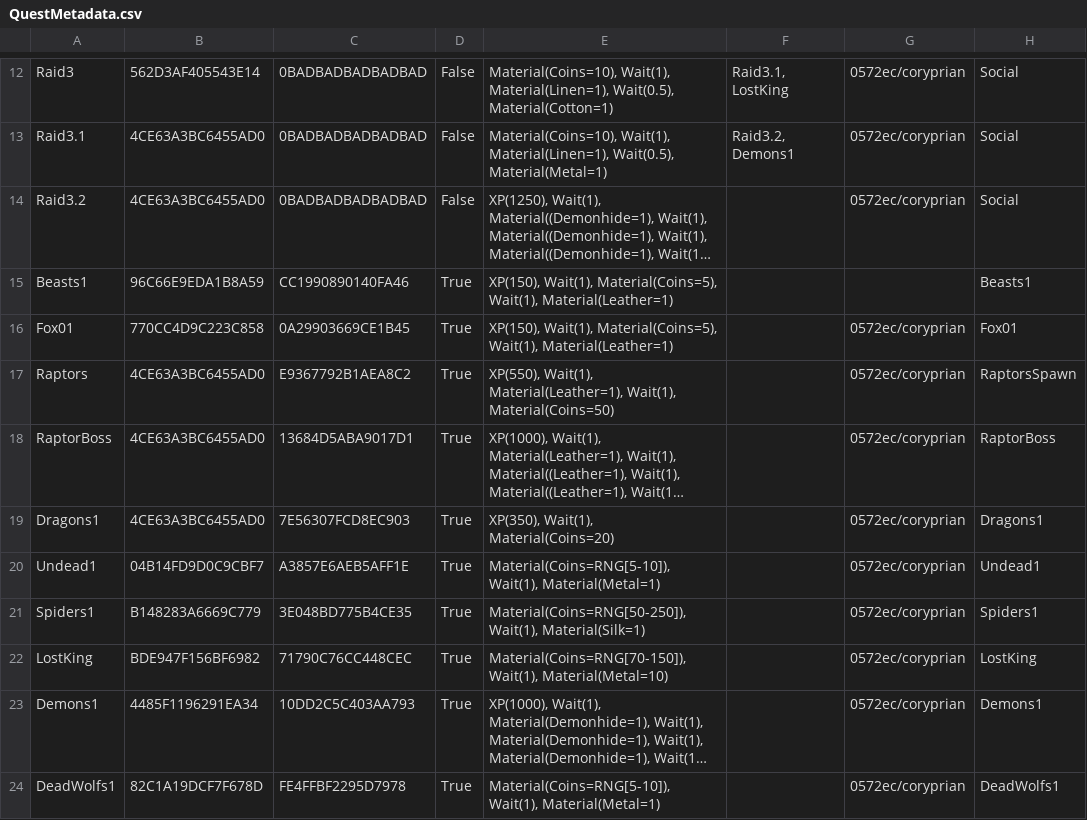
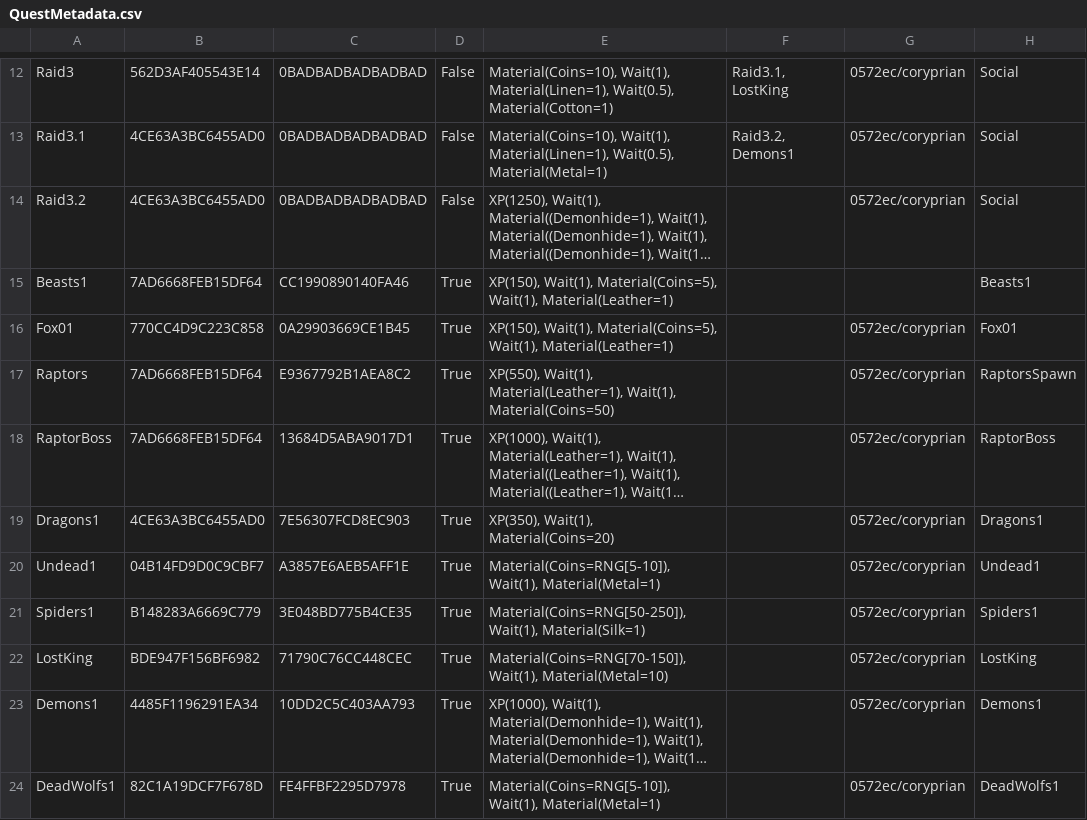
Before and after one commit to Kibrisli/CoryPrian, a CSV file: Framework/Data/DataTables/QuestMetadata.csv, drawn as a sheet; only a part is shown, gaps mark what is left out; long unchanged cells end in …; the diff names each change by its address in the sheet, - before the commit and + after, or states it on an @@ line.

```diff
--- a/Framework/Data/DataTables/QuestMetadata.csv
+++ b/Framework/Data/DataTables/QuestMetadata.csv
-B15: 96C66E9EDA1B8A59
+B15: 7AD6668FEB15DF64
-B17:B18: 4CE63A3BC6455AD0
+B17:B18: 7AD6668FEB15DF64
```
Also changed, not shown: 12 other files.
